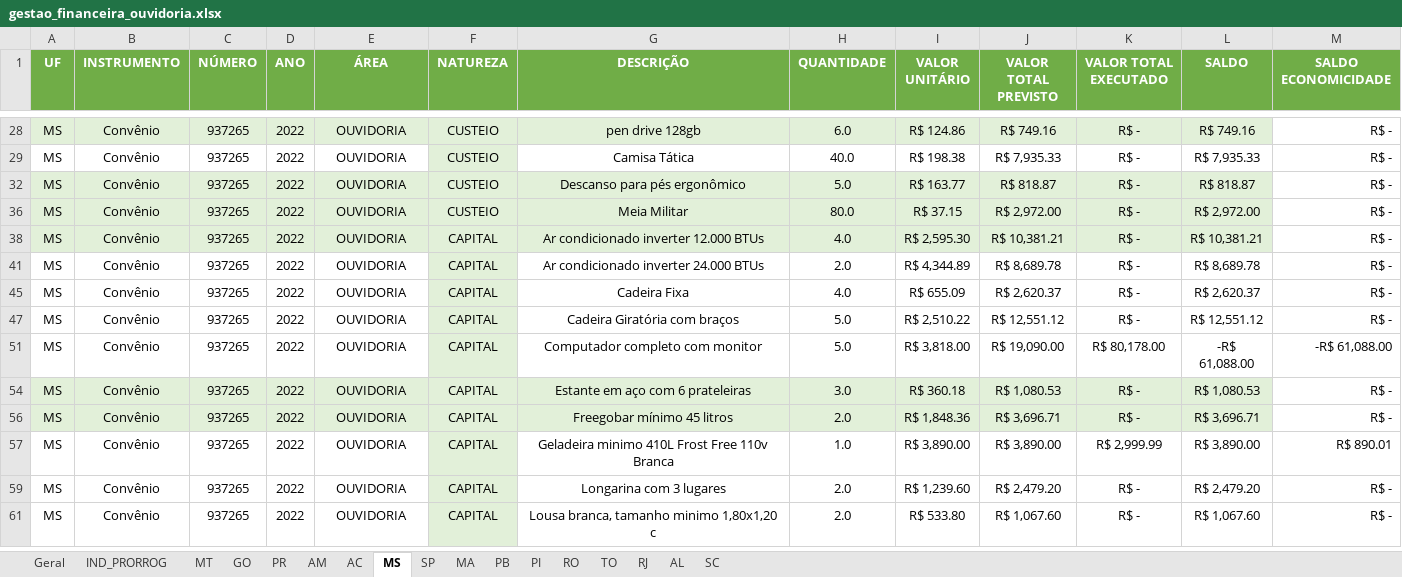
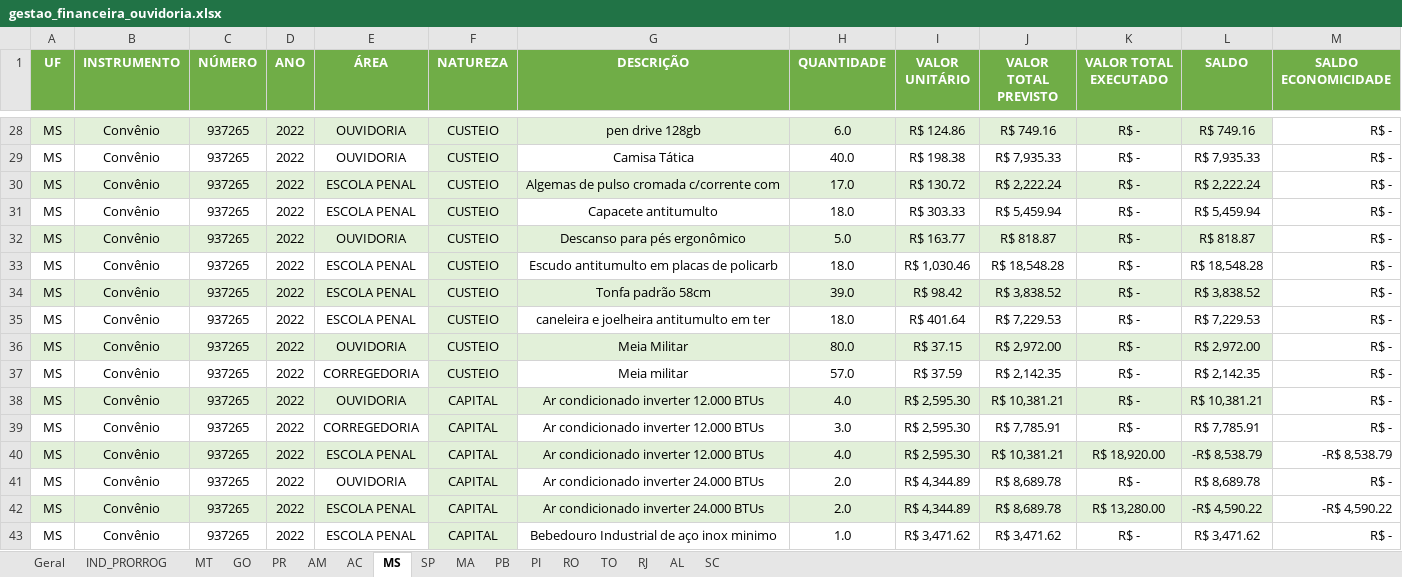
Before and after one commit to Masselorc/FOMENTO-ONASP, an Excel workbook: Planilhas/gestao_financeira_ouvidoria.xlsx, sheet MS, drawn as a sheet; only a part is shown, gaps mark what is left out; the shorter side is filled out with more unchanged rows; values as stored, in another font and other column widths than the file's, no borders; the diff covers the shown part only; the diff names each change by its address in the sheet, - before the commit and + after, or states it on an @@ line.

```diff
--- a/Planilhas/gestao_financeira_ouvidoria.xlsx (sheet MS)
+++ b/Planilhas/gestao_financeira_ouvidoria.xlsx (sheet MS)
@@ row 30 unhidden: MS | Convênio | 937265 | 2022 | ESCOLA PENAL | CUSTEIO | Algemas de pulso cromada c/corrente com | 17.0 | R$ 130.72 | R$ 2,222.24 | R$ - | R$ 2,222.24 | R$ - @@
@@ row 31 unhidden: MS | Convênio | 937265 | 2022 | ESCOLA PENAL | CUSTEIO | Capacete antitumulto | 18.0 | R$ 303.33 | R$ 5,459.94 | R$ - | R$ 5,459.94 | R$ - @@
@@ row 33 unhidden: MS | Convênio | 937265 | 2022 | ESCOLA PENAL | CUSTEIO | Escudo antitumulto em placas de policarb | 18.0 | R$ 1,030.46 | R$ 18,548.28 | R$ - | R$ 18,548.28 | R$ - @@
@@ row 34 unhidden: MS | Convênio | 937265 | 2022 | ESCOLA PENAL | CUSTEIO | Tonfa padrão 58cm | 39.0 | R$ 98.42 | R$ 3,838.52 | R$ - | R$ 3,838.52 | R$ - @@
@@ row 35 unhidden: MS | Convênio | 937265 | 2022 | ESCOLA PENAL | CUSTEIO | caneleira e joelheira antitumulto em ter | 18.0 | R$ 401.64 | R$ 7,229.53 | R$ - | R$ 7,229.53 | R$ - @@
@@ row 37 unhidden: MS | Convênio | 937265 | 2022 | CORREGEDORIA | CUSTEIO | Meia militar | 57.0 | R$ 37.59 | R$ 2,142.35 | R$ - | R$ 2,142.35 | R$ - @@
@@ row 39 unhidden: MS | Convênio | 937265 | 2022 | CORREGEDORIA | CAPITAL | Ar condicionado inverter 12.000 BTUs | 3.0 | R$ 2,595.30 | R$ 7,785.91 | R$ - | R$ 7,785.91 | R$ - @@
@@ row 40 unhidden: MS | Convênio | 937265 | 2022 | ESCOLA PENAL | CAPITAL | Ar condicionado inverter 12.000 BTUs | 4.0 | R$ 2,595.30 | R$ 10,381.21 | R$ 18,920.00 | -R$ 8,538.79 | -R$ 8,538.79 @@
@@ row 42 unhidden: MS | Convênio | 937265 | 2022 | ESCOLA PENAL | CAPITAL | Ar condicionado inverter 24.000 BTUs | 2.0 | R$ 4,344.89 | R$ 8,689.78 | R$ 13,280.00 | -R$ 4,590.22 | -R$ 4,590.22 @@
@@ row 43 unhidden: MS | Convênio | 937265 | 2022 | ESCOLA PENAL | CAPITAL | Bebedouro Industrial de aço inox minimo | 1.0 | R$ 3,471.62 | R$ 3,471.62 | R$ - | R$ 3,471.62 | R$ - @@
```
Also changed, not shown: 31 hidden or unhidden rows elsewhere in this sheet, sheet RJ, sheet MA, sheet TO, sheet SP, sheet AC, sheet RO, 7 more sheets, 3 other files.
